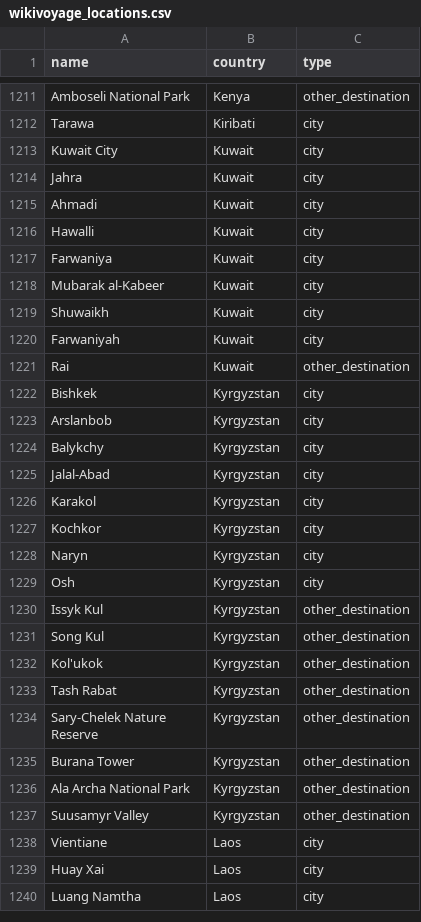
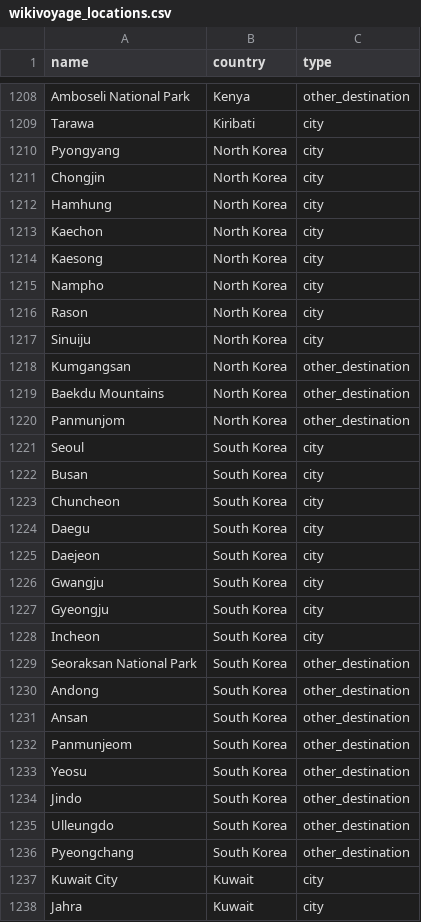
Before and after one commit to maxjmohr/fynd, a CSV file: res/master_data/wikivoyage_locations.csv, drawn as a sheet; only a part is shown, gaps mark what is left out; the shorter side is filled out with more unchanged rows; the diff covers the shown part only.

Commit message:
Database_internal: Enhance and correct location master data, save geojsons

```diff
--- a/res/master_data/wikivoyage_locations.csv
+++ b/res/master_data/wikivoyage_locations.csv
@@ -1212,2 +1209,29 @@ Amboseli National Park,Kenya,other_destination
 Tarawa,Kiribati,city
+Pyongyang,North Korea,city
+Chongjin,North Korea,city
+Hamhung,North Korea,city
+Kaechon,North Korea,city
+Kaesong,North Korea,city
+Nampho,North Korea,city
+Rason,North Korea,city
+Sinuiju,North Korea,city
+Kumgangsan,North Korea,other_destination
+Baekdu Mountains,North Korea,other_destination
+Panmunjom,North Korea,other_destination
+Seoul,South Korea,city
+Busan,South Korea,city
+Chuncheon,South Korea,city
+Daegu,South Korea,city
+Daejeon,South Korea,city
+Gwangju,South Korea,city
+Gyeongju,South Korea,city
+Incheon,South Korea,city
+Seoraksan National Park,South Korea,other_destination
+Andong,South Korea,other_destination
+Ansan,South Korea,other_destination
+Panmunjeom,South Korea,other_destination
+Yeosu,South Korea,other_destination
+Jindo,South Korea,other_destination
+Ulleungdo,South Korea,other_destination
+Pyeongchang,South Korea,other_destination
 Kuwait City,Kuwait,city
```
Also changed, not shown: 3 removed rows elsewhere in this file, 2 other files.
